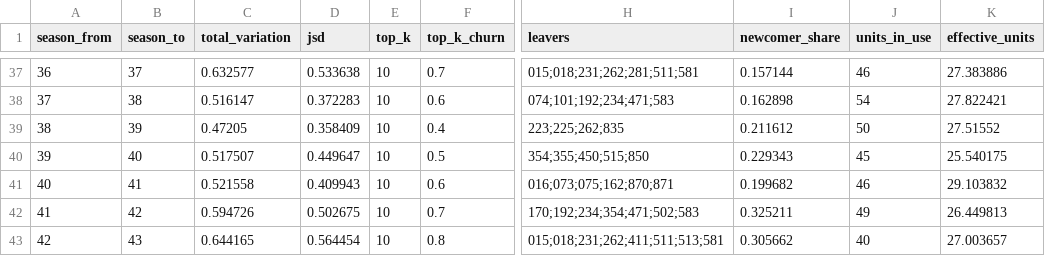
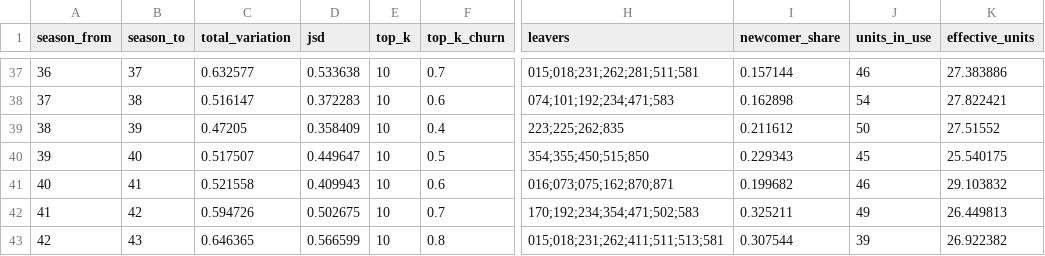
Before and after one commit to Jgaram/nikke-analysis, a CSV file: data/processed/metrics_meta_shift.csv, drawn as a sheet; only a part is shown, gaps mark what is left out; the diff names each change by its address in the sheet, - before the commit and + after, or states it on an @@ line.

```diff
--- a/data/processed/metrics_meta_shift.csv
+++ b/data/processed/metrics_meta_shift.csv
-C43 (total_variation): 0.644165
+C43 (total_variation): 0.646365
-D43 (jsd): 0.564454
+D43 (jsd): 0.566599
-I43 (newcomer_share): 0.305662
+I43 (newcomer_share): 0.307544
-J43 (units_in_use): 40
+J43 (units_in_use): 39
-K43 (effective_units): 27.003657
+K43 (effective_units): 26.922382
```
Also changed, not shown: data/processed/metrics_element_tiers.csv, data/processed/metrics_overall_tiers.csv, 13 other files.
